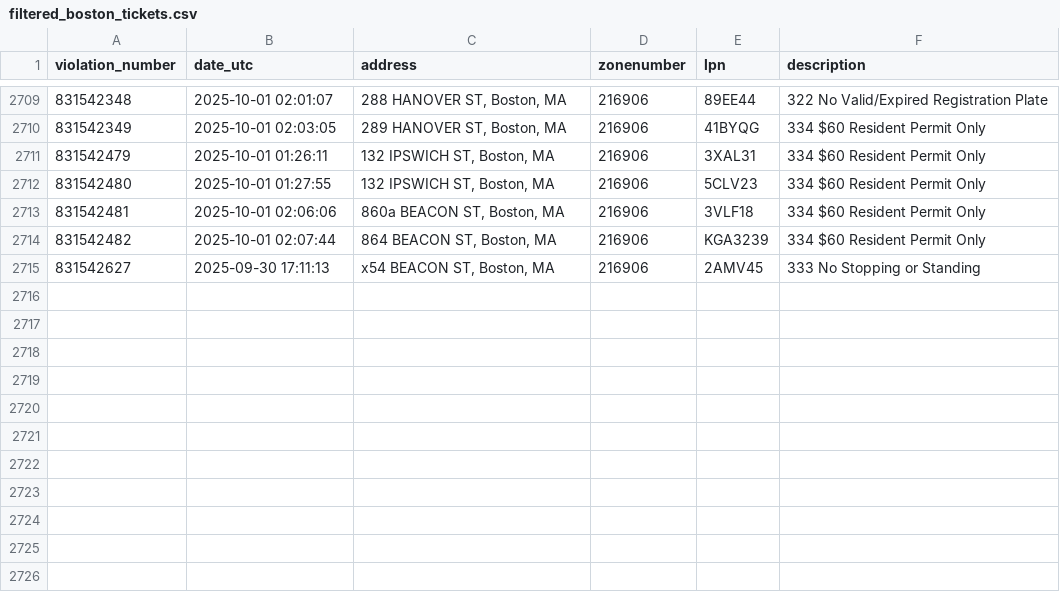
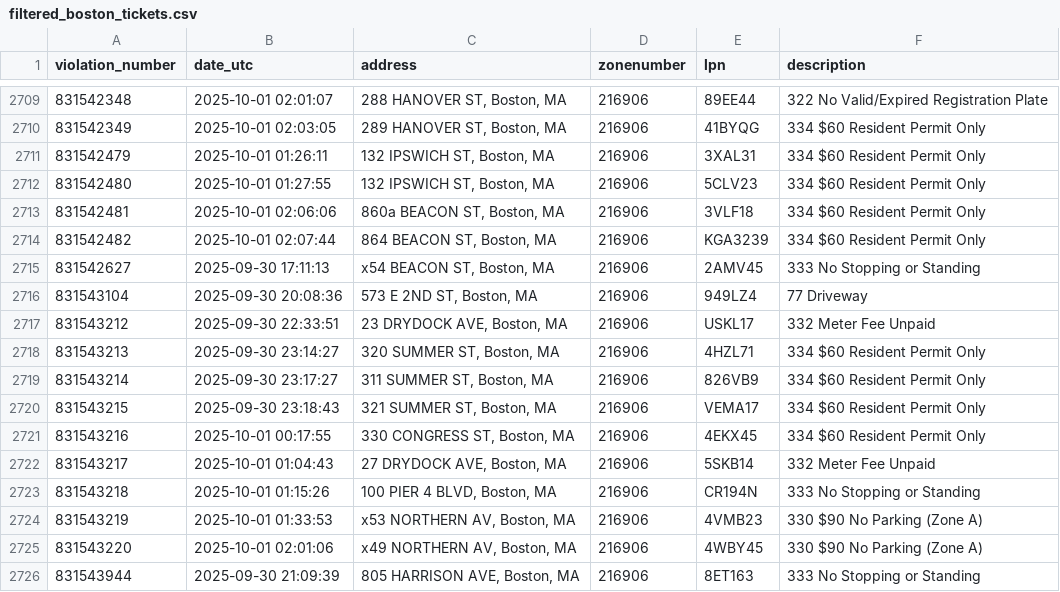
Before and after one commit to jack898/PollingAuto, a CSV file: filtered_boston_tickets.csv, drawn as a sheet; only a part is shown, gaps mark what is left out.

```diff
--- a/filtered_boston_tickets.csv
+++ b/filtered_boston_tickets.csv
@@ -2715 +2715,12 @@ violation_number,date_utc,address,zonenumber,lpn,description
 831542627,2025-09-30 17:11:13,"x54 BEACON ST, Boston, MA",216906,2AMV45,333 No Stopping or Standing
+831543104,2025-09-30 20:08:36,"573 E 2ND ST, Boston, MA",216906,949LZ4,77 Driveway
+831543212,2025-09-30 22:33:51,"23 DRYDOCK AVE, Boston, MA",216906,USKL17,332 Meter Fee Unpaid
+831543213,2025-09-30 23:14:27,"320 SUMMER ST, Boston, MA",216906,4HZL71,334 $60 Resident Permit Only
+831543214,2025-09-30 23:17:27,"311 SUMMER ST, Boston, MA",216906,826VB9,334 $60 Resident Permit Only
+831543215,2025-09-30 23:18:43,"321 SUMMER ST, Boston, MA",216906,VEMA17,334 $60 Resident Permit Only
+831543216,2025-10-01 00:17:55,"330 CONGRESS ST, Boston, MA",216906,4EKX45,334 $60 Resident Permit Only
+831543217,2025-10-01 01:04:43,"27 DRYDOCK AVE, Boston, MA",216906,5SKB14,332 Meter Fee Unpaid
+831543218,2025-10-01 01:15:26,"100 PIER 4 BLVD, Boston, MA",216906,CR194N,333 No Stopping or Standing
+831543219,2025-10-01 01:33:53,"x53 NORTHERN AV, Boston, MA",216906,4VMB23,330 $90 No Parking (Zone A)
+831543220,2025-10-01 02:01:06,"x49 NORTHERN AV, Boston, MA",216906,4WBY45,330 $90 No Parking (Zone A)
+831543944,2025-09-30 21:09:39,"805 HARRISON AVE, Boston, MA",216906,8ET163,333 No Stopping or Standing
```
Also changed, not shown: 5 other files.
